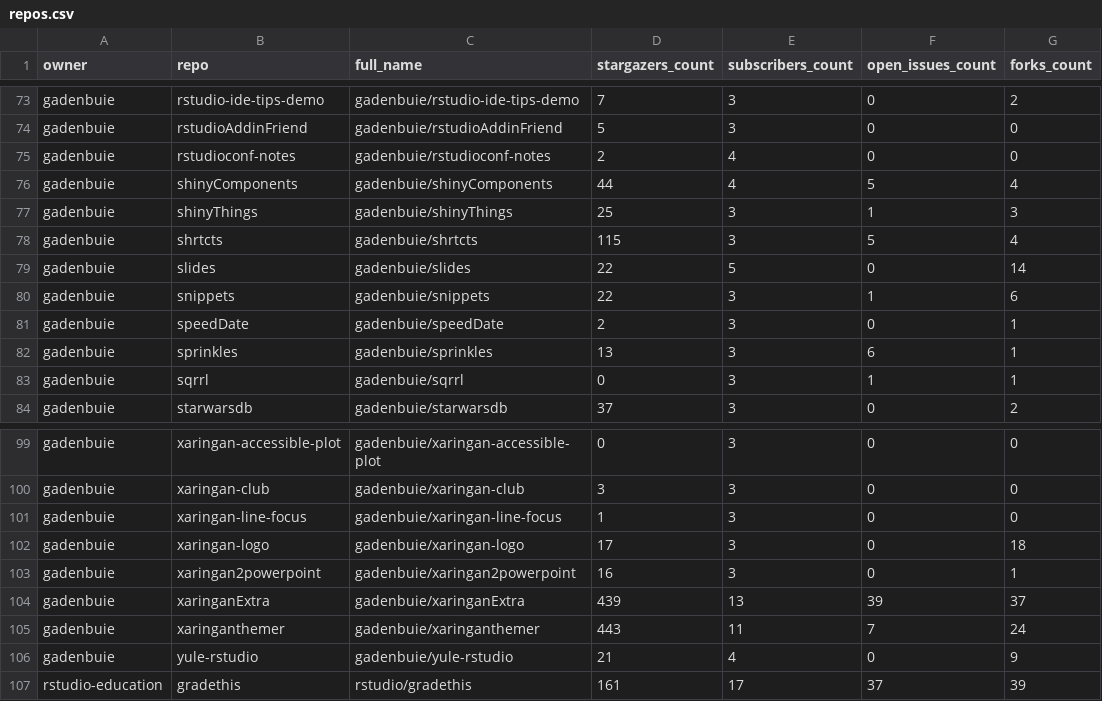
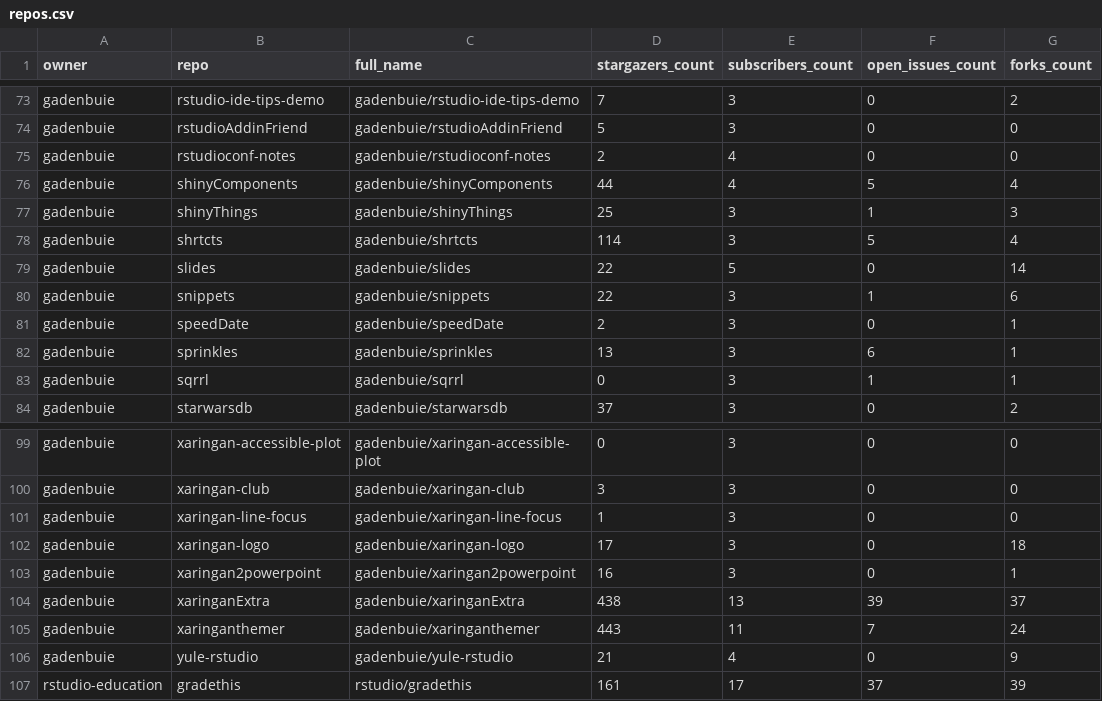
Before and after one commit to jimbrig/status, a CSV file: repos.csv, drawn as a sheet; only a part is shown, gaps mark what is left out; the diff covers the shown part only; the diff names each change by its address in the sheet, - before the commit and + after, or states it on an @@ line.

```diff
--- a/repos.csv
+++ b/repos.csv
-D78 (stargazers_count): 115
+D78 (stargazers_count): 114
-D104 (stargazers_count): 439
+D104 (stargazers_count): 438
```
Also changed, not shown: 17 edited cells elsewhere in this file, 2 other files.
